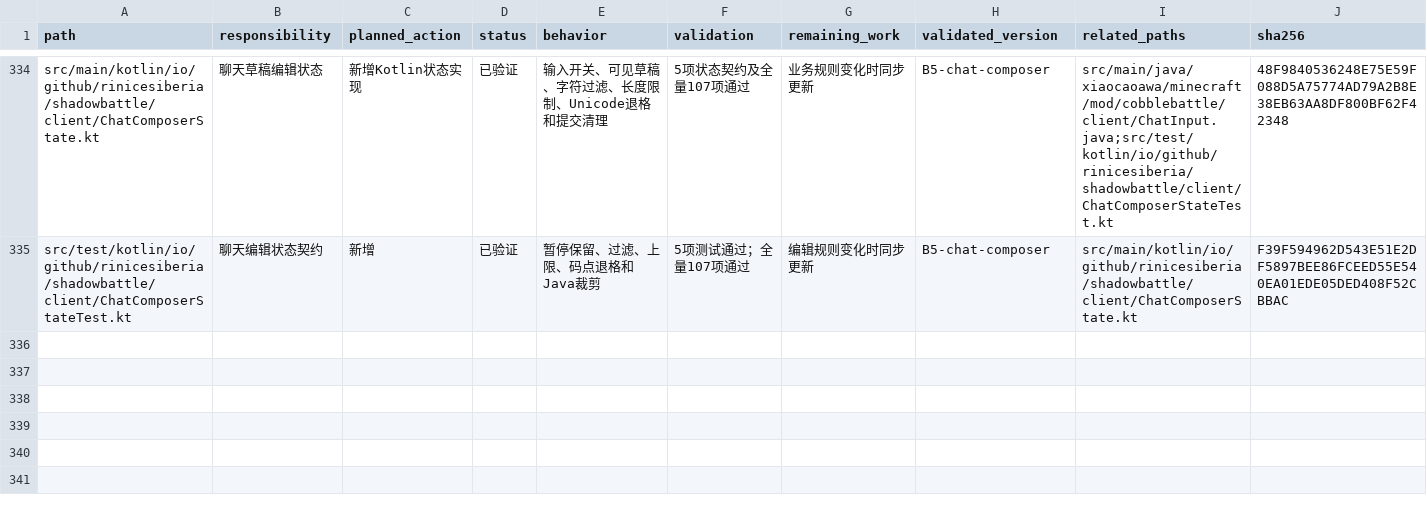
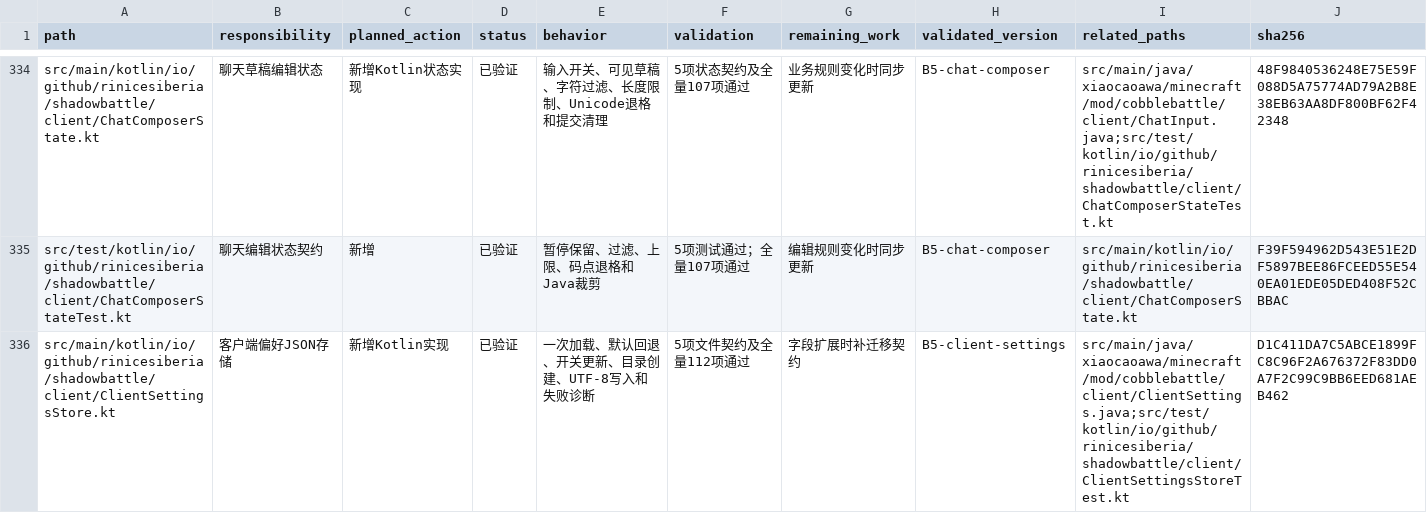
Before and after one commit to RiniceSiberia/cobblemon-shadow-battle, a CSV file: docs/refactor/FILES.csv, drawn as a sheet; only a part is shown, gaps mark what is left out; the diff covers the shown part only; the diff names each change by its address in the sheet, - before the commit and + after, or states it on an @@ line.

Commit message:
update: improve client settings storage

```diff
--- a/docs/refactor/FILES.csv
+++ b/docs/refactor/FILES.csv
+row 336: src/main/kotlin/io/github/rinicesiberia/shadowbattle/client/ClientSettingsStore.kt | 客户端偏好JSON存储 | 新增Kotlin实现 | 已验证 | 一次加载、默认回退、开关更新、目录创建、UTF-8写入和失败诊断 | 5项文件契约及全量112项通过 | 字段扩展时补迁移契约 | B5-client-settings | src/main/java/xiaocaoawa/minecraft/mod/cobblebattle/client/ClientSettings.java;src/test/kotlin/io/github/rinicesiberia/shadowbattle/client/ClientSettingsStoreTest.kt | D1C411DA7C5ABCE1899FC8C96F2A676372F83DD0A7F2C99C9BB6EED681AEB462
```
Also changed, not shown: 1 added row and 9 edited cells elsewhere in this file, 6 other files.
